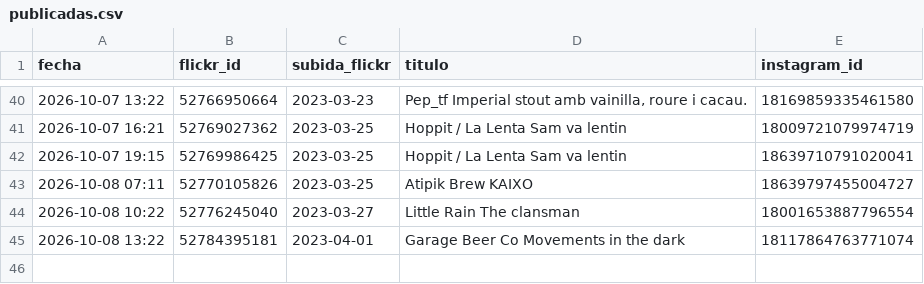
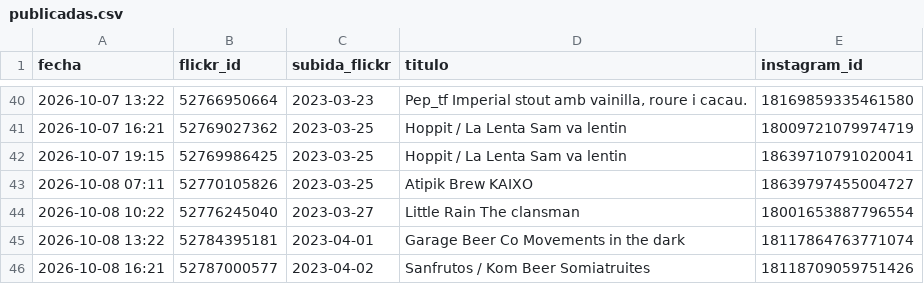
Before and after one commit to milbeerista-oss/milbeerista-en, a CSV file: publicadas.csv, drawn as a sheet; only a part is shown, gaps mark what is left out; the diff names each change by its address in the sheet, - before the commit and + after, or states it on an @@ line.

Commit message:
Publicada: Sanfrutos / Kom Beer Somiatruites

```diff
--- a/publicadas.csv
+++ b/publicadas.csv
+row 46: 2026-10-08 16:21 | 52787000577 | 2023-04-02 | Sanfrutos / Kom Beer Somiatruites | 18118709059751426
```
Also changed, not shown: 2 other files.
